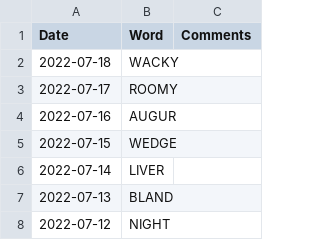
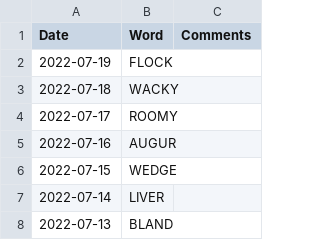
Before and after one commit to mdahlman/wordle, a CSV file: docs/_data/wordle_answers.csv, drawn as a sheet; only a part is shown; the shorter side is filled out with more unchanged rows.

Commit message:
answers through 2022-07-19

```diff
--- a/docs/_data/wordle_answers.csv
+++ b/docs/_data/wordle_answers.csv
@@ -1,2 +1,3 @@
 Date,Word,Comments
+2022-07-19,FLOCK,
 2022-07-18,WACKY,
```
